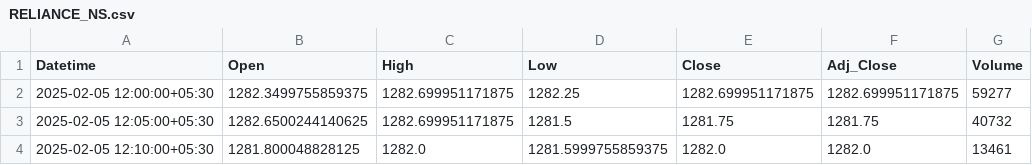
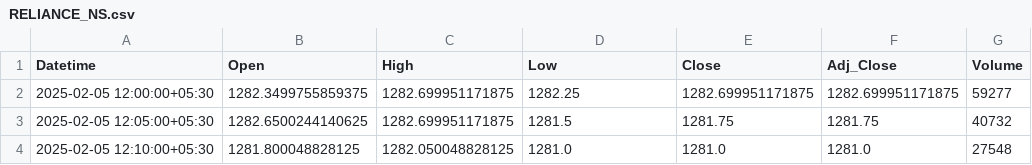
Before and after one commit to chiragpalan/stock_predictions_rnn_v2, a CSV file: temp_csv/RELIANCE_NS.csv, drawn as a sheet.

```diff
--- a/temp_csv/RELIANCE_NS.csv
+++ b/temp_csv/RELIANCE_NS.csv
@@ -3,2 +3,2 @@ Datetime,Open,High,Low,Close,Adj_Close,Volume
 2025-02-05 12:05:00+05:30,1282.6500244140625,1282.699951171875,1281.5,1281.75,1281.75,40732
-2025-02-05 12:10:00+05:30,1281.800048828125,1282.0,1281.5999755859375,1282.0,1282.0,13461
+2025-02-05 12:10:00+05:30,1281.800048828125,1282.050048828125,1281.0,1281.0,1281.0,27548
```
Also changed, not shown: temp_csv/HDFCBANK_NS.csv, temp_csv/ICICIBANK_NS.csv, 2 other files.
